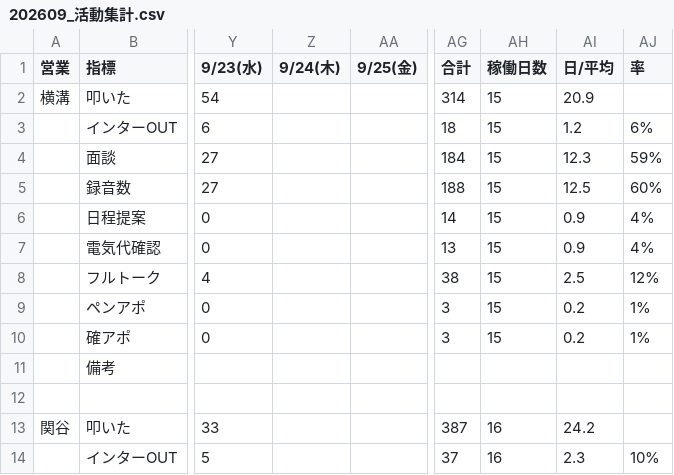
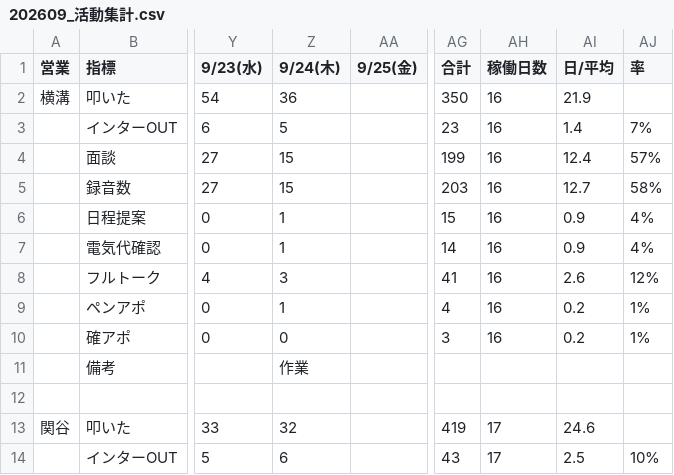
Before and after one commit to shuhei-mori/eiko-report, a CSV file: 202609_活動集計.csv, drawn as a sheet; only a part is shown, gaps mark what is left out; the diff covers the shown part only; the diff names each change by its address in the sheet, - before the commit and + after, or states it on an @@ line.

```diff
--- a/202609_活動集計.csv
+++ b/202609_活動集計.csv
-Z2 (9/24(木)): (empty)
+Z2 (9/24(木)): 36
-AG2 (合計): 314
+AG2 (合計): 350
-AH2:AH10 (稼働日数): 15
+AH2:AH10 (稼働日数): 16
-AI2 (日/平均): 20.9
+AI2 (日/平均): 21.9
-Z3 (9/24(木)): (empty)
+Z3 (9/24(木)): 5
-AG3 (合計): 18
+AG3 (合計): 23
-AI3 (日/平均): 1.2
+AI3 (日/平均): 1.4
-AJ3 (率): 6%
+AJ3 (率): 7%
-Z4:Z5 (9/24(木)): (empty)
+Z4:Z5 (9/24(木)): 15
-AG4 (合計): 184
+AG4 (合計): 199
-AI4 (日/平均): 12.3
+AI4 (日/平均): 12.4
-AJ4 (率): 59%
+AJ4 (率): 57%
-AG5 (合計): 188
+AG5 (合計): 203
-AI5 (日/平均): 12.5
+AI5 (日/平均): 12.7
-AJ5 (率): 60%
+AJ5 (率): 58%
-Z6:Z7 (9/24(木)): (empty)
+Z6:Z7 (9/24(木)): 1
-AG6 (合計): 14
+AG6 (合計): 15
-AG7 (合計): 13
+AG7 (合計): 14
-Z8 (9/24(木)): (empty)
+Z8 (9/24(木)): 3
-AG8 (合計): 38
+AG8 (合計): 41
-AI8 (日/平均): 2.5
+AI8 (日/平均): 2.6
-Z9 (9/24(木)): (empty)
+Z9 (9/24(木)): 1
-AG9 (合計): 3
+AG9 (合計): 4
-Z10 (9/24(木)): (empty)
+Z10 (9/24(木)): 0
-Z11 (9/24(木)): (empty)
+Z11 (9/24(木)): 作業
-Z13 (9/24(木)): (empty)
+Z13 (9/24(木)): 32
-AG13 (合計): 387
+AG13 (合計): 419
-AH13:AH14 (稼働日数): 16
+AH13:AH14 (稼働日数): 17
-AI13 (日/平均): 24.2
+AI13 (日/平均): 24.6
-Z14 (9/24(木)): (empty)
+Z14 (9/24(木)): 6
-AG14 (合計): 37
+AG14 (合計): 43
-AI14 (日/平均): 2.3
+AI14 (日/平均): 2.5
```
Also changed, not shown: 94 edited cells elsewhere in this file, 202609_活動集計_逆.csv, katsudou.csv, 12 other files.
